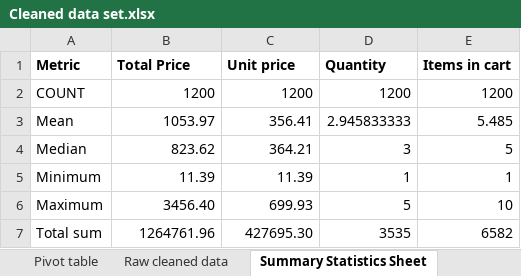
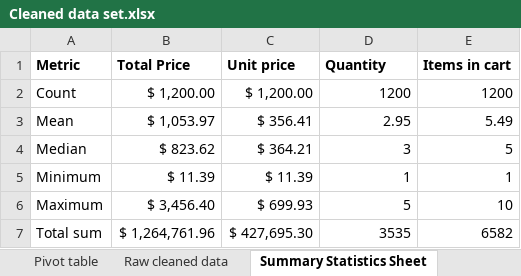
Before and after one commit to ajiboyeo250-sys/Exploratory-Data-Analysis-Project, an Excel workbook: Cleaned data set.xlsx, sheet Summary Statistics Sheet, drawn as a sheet; values as stored, in another font and other column widths than the file's, no borders; table styles not drawn; removed rows and columns are numbered as before the commit, all else as after; the diff names each change by its address in the sheet, - before the commit and + after, or states it on an @@ line.

Commit message:
Add files via upload

```diff
--- a/Cleaned data set.xlsx (sheet Summary Statistics Sheet)
+++ b/Cleaned data set.xlsx (sheet Summary Statistics Sheet)
-row 2: COUNT | 1200 | 1200 | 1200 | 1200
+row 2: Count | $ 1,200.00 | $ 1,200.00 | 1200 | 1200
-B3 (Total Price): 1053.97
+B3 (Total Price): $ 1,053.97
-C3 (Unit price): 356.41
+C3 (Unit price): $ 356.41
-D3 (Quantity): 2.945833333
+D3 (Quantity): 2.95
-E3 (Items in cart): 5.485
+E3 (Items in cart): 5.49
-B4 (Total Price): 823.62
+B4 (Total Price): $ 823.62
-C4 (Unit price): 364.21
+C4 (Unit price): $ 364.21
-B5 (Total Price): 11.39
+B5 (Total Price): $ 11.39
-C5 (Unit price): 11.39
+C5 (Unit price): $ 11.39
-B6 (Total Price): 3456.40
+B6 (Total Price): $ 3,456.40
-C6 (Unit price): 699.93
+C6 (Unit price): $ 699.93
-B7 (Total Price): 1264761.96
+B7 (Total Price): $ 1,264,761.96
-C7 (Unit price): 427695.30
+C7 (Unit price): $ 427,695.30
```
Also changed, not shown: charts or pictures.
